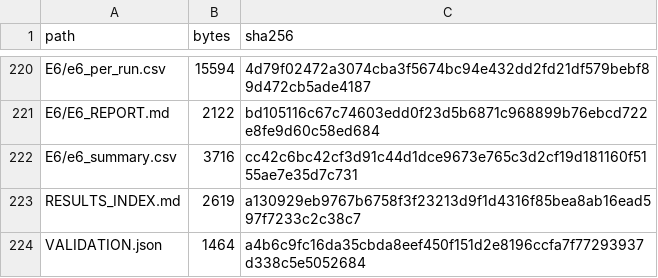
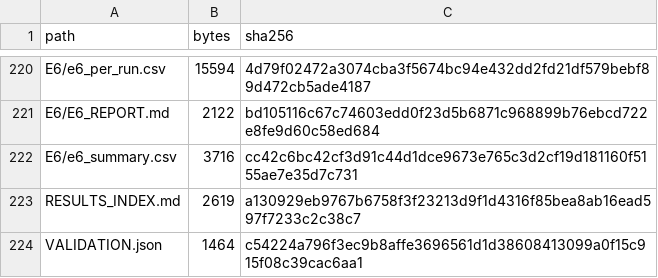
Before and after one commit to MaTaha-ualr/Synthetic-Occupancy-Generator-data_pipeline, a CSV file: paper_experiments/results/E2_E6/ARTIFACT_MANIFEST.csv, drawn as a sheet; only a part is shown, gaps mark what is left out.

Commit message:
Freeze corrected paper artifact metadata

```diff
--- a/paper_experiments/results/E2_E6/ARTIFACT_MANIFEST.csv
+++ b/paper_experiments/results/E2_E6/ARTIFACT_MANIFEST.csv
@@ -223,2 +223,2 @@ E6/e6_summary.csv,3716,cc42c6bc42cf3d91c44d1dce9673e765c3d2cf19d181160f5155ae7e3
 RESULTS_INDEX.md,2619,a130929eb9767b6758f3f23213d9f1d4316f85bea8ab16ead597f7233c2c38c7
-VALIDATION.json,1464,a4b6c9fc16da35cbda8eef450f151d2e8196ccfa7f77293937d338c5e5052684
+VALIDATION.json,1464,c54224a796f3ec9b8affe3696561d1d38608413099a0f15c915f08c39cac6aa1
```
Also changed, not shown: paper_experiments/results/E7_E11/ARTIFACT_MANIFEST.csv, 2 other files.
